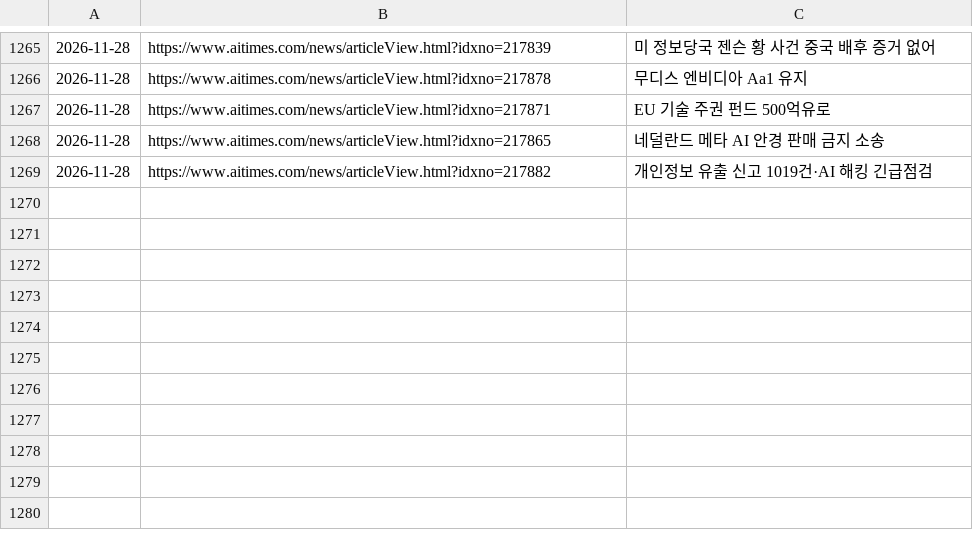
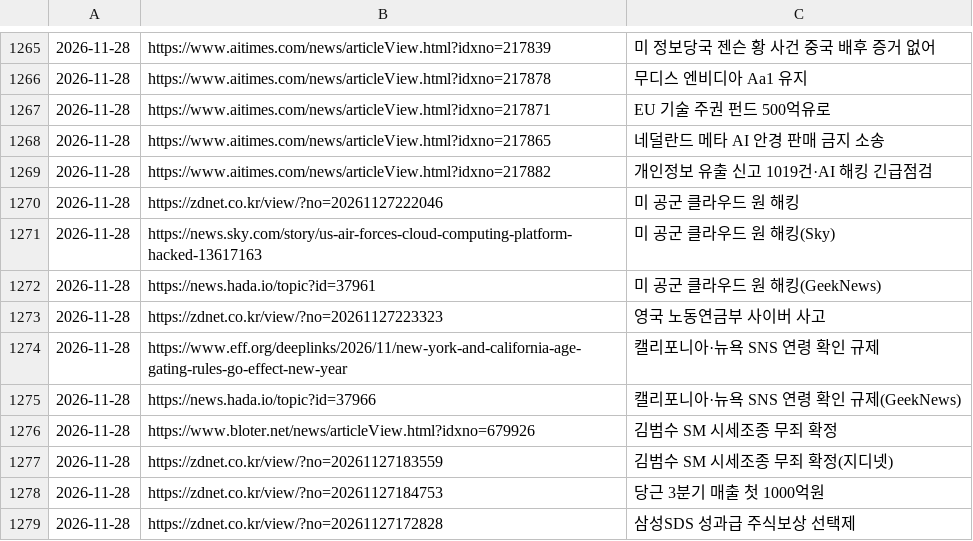
Before and after one commit to Jaesung-kim/it-news, a TSV file: data/seen.tsv, drawn as a sheet; only a part is shown, gaps mark what is left out.

```diff
--- a/data/seen.tsv
+++ b/data/seen.tsv
@@ -1269 +1269,11 @@
 2026-11-28	https://www.aitimes.com/news/articleView.html?idxno=217882	개인정보 유출 신고 1019건·AI 해킹 긴급점검
+2026-11-28	https://zdnet.co.kr/view/?no=20261127222046	미 공군 클라우드 원 해킹
+2026-11-28	https://news.sky.com/story/us-air-forces-cloud-computing-platform-hacked-13617163	미 공군 클라우드 원 해킹(Sky)
+2026-11-28	https://news.hada.io/topic?id=37961	미 공군 클라우드 원 해킹(GeekNews)
+2026-11-28	https://zdnet.co.kr/view/?no=20261127223323	영국 노동연금부 사이버 사고
+2026-11-28	https://www.eff.org/deeplinks/2026/11/new-york-and-california-age-gating-rules-go-effect-new-year	캘리포니아·뉴욕 SNS 연령 확인 규제
+2026-11-28	https://news.hada.io/topic?id=37966	캘리포니아·뉴욕 SNS 연령 확인 규제(GeekNews)
+2026-11-28	https://www.bloter.net/news/articleView.html?idxno=679926	김범수 SM 시세조종 무죄 확정
+2026-11-28	https://zdnet.co.kr/view/?no=20261127183559	김범수 SM 시세조종 무죄 확정(지디넷)
+2026-11-28	https://zdnet.co.kr/view/?no=20261127184753	당근 3분기 매출 첫 1000억원
+2026-11-28	https://zdnet.co.kr/view/?no=20261127172828	삼성SDS 성과급 주식보상 선택제
```
Also changed, not shown: 8 other files.
